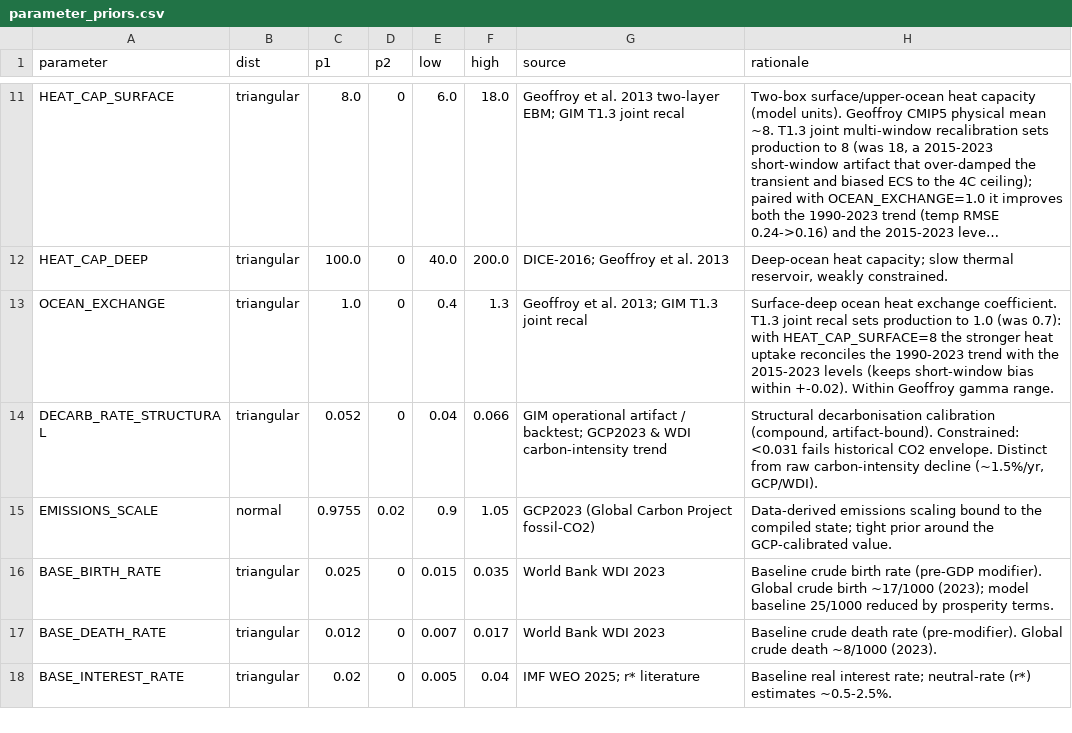
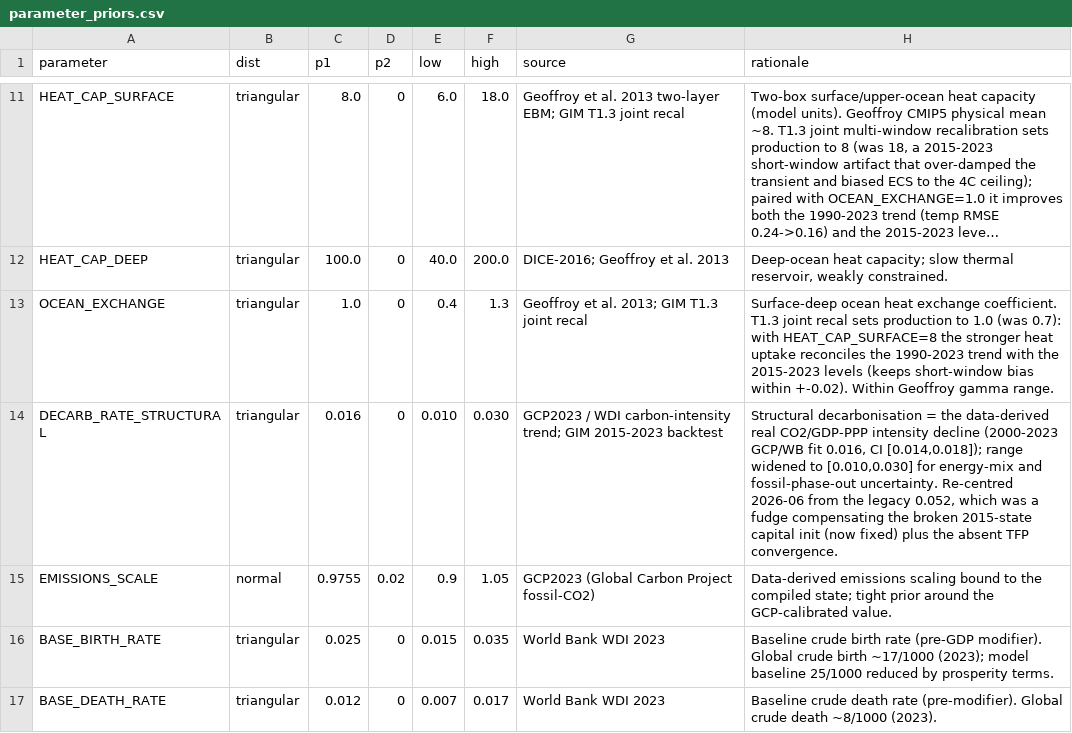
Before and after one commit to Theclimateguy/GIM, a CSV file: data/parameter_priors.csv, drawn as a sheet; only a part is shown, gaps mark what is left out; the shorter side is filled out with more unchanged rows; long unchanged cells end in ….

```diff
--- a/data/parameter_priors.csv
+++ b/data/parameter_priors.csv
@@ -13,3 +13,3 @@ HEAT_CAP_DEEP,triangular,100.0,0,40.0,200.0,"DICE-2016; Geoffroy et al. 2013","D
 OCEAN_EXCHANGE,triangular,1.0,0,0.4,1.3,"Geoffroy et al. 2013; GIM T1.3 joint recal","Surface-deep ocean heat exchange coefficient. T1.3 joint recal sets production to 1.0 (was 0.7): with HEAT_CAP_SURFACE=8 the stronger heat uptake reconciles the 1990-2023 trend with the 2015-2023 levels (keeps short-window bias within +-0.02). Within Geoffroy gamma range."
-DECARB_RATE_STRUCTURAL,triangular,0.052,0,0.04,0.066,"GIM operational artifact / backtest; GCP2023 & WDI carbon-intensity trend","Structural decarbonisation calibration (compound, artifact-bound). Constrained: <0.031 fails historical CO2 envelope. Distinct from raw carbon-intensity decline (~1.5%/yr, GCP/WDI)."
+DECARB_RATE_STRUCTURAL,triangular,0.016,0,0.010,0.030,"GCP2023 / WDI carbon-intensity trend; GIM 2015-2023 backtest","Structural decarbonisation = the data-derived real CO2/GDP-PPP intensity decline (2000-2023 GCP/WB fit 0.016, CI [0.014,0.018]); range widened to [0.010,0.030] for energy-mix and fossil-phase-out uncertainty. Re-centred 2026-06 from the legacy 0.052, which was a fudge compensating the broken 2015-state capital init (now fixed) plus the absent TFP convergence."
 EMISSIONS_SCALE,normal,0.9755,0.02,0.9,1.05,GCP2023 (Global Carbon Project fossil-CO2),"Data-derived emissions scaling bound to the compiled state; tight prior around the GCP-calibrated value."
```
Also changed, not shown: 23 other files.
